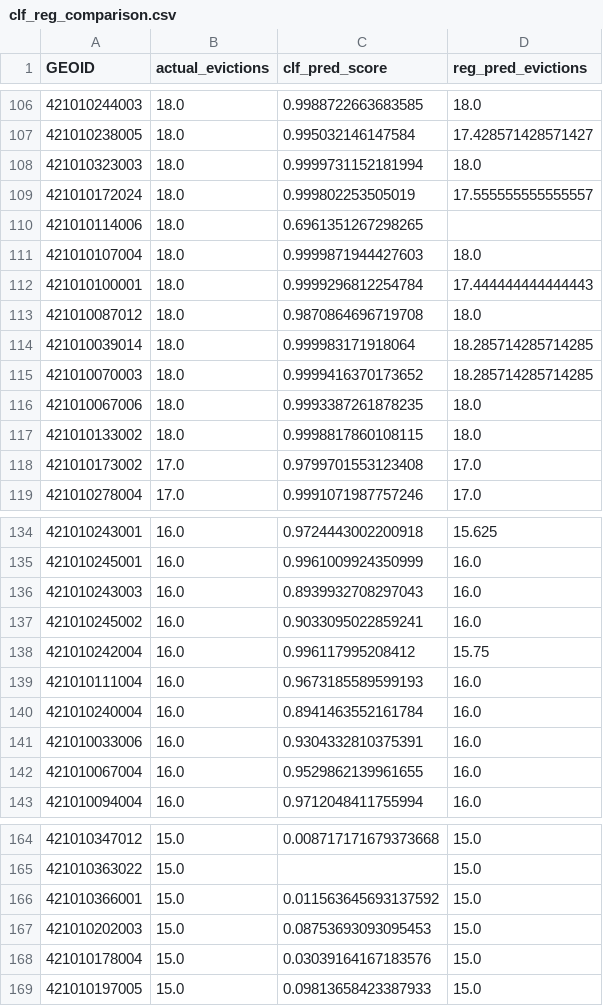
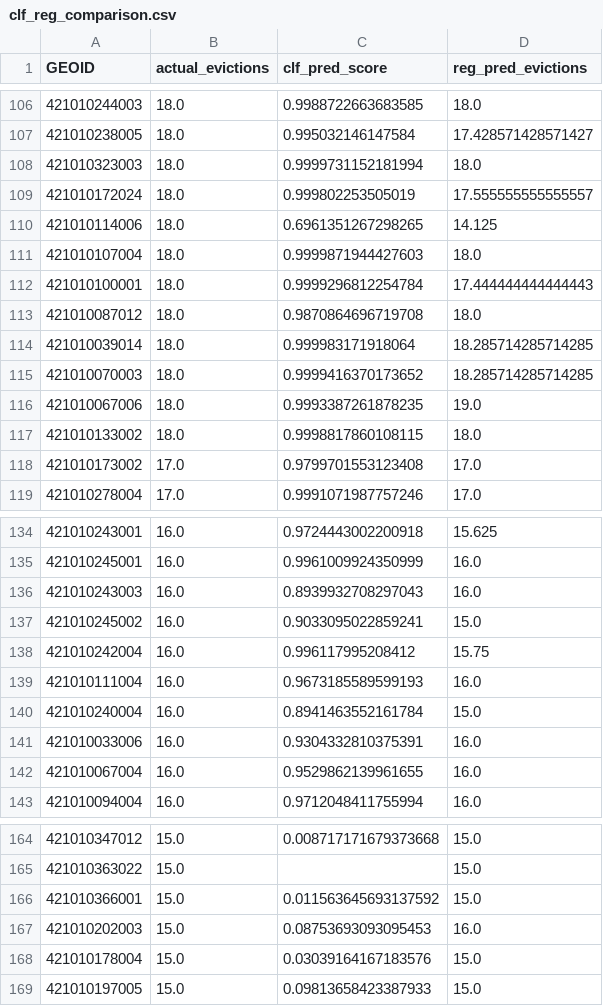
Before and after one commit to sinclairtarget/philly-evictions, a CSV file: results/2016/clf_reg_comparison.csv, drawn as a sheet; only a part is shown, gaps mark what is left out; the diff covers the shown part only.

```diff
--- a/results/2016/clf_reg_comparison.csv
+++ b/results/2016/clf_reg_comparison.csv
@@ -109,3 +109,3 @@ GEOID,actual_evictions,clf_pred_score,reg_pred_evictions
 421010172024,18.0,0.999802253505019,17.555555555555557
-421010114006,18.0,0.6961351267298265,
+421010114006,18.0,0.6961351267298265,14.125
 421010107004,18.0,0.9999871944427603,18.0
@@ -115,3 +115,3 @@ GEOID,actual_evictions,clf_pred_score,reg_pred_evictions
 421010070003,18.0,0.9999416370173652,18.285714285714285
-421010067006,18.0,0.9993387261878235,18.0
+421010067006,18.0,0.9993387261878235,19.0
 421010133002,18.0,0.9998817860108115,18.0
@@ -136,6 +136,6 @@ GEOID,actual_evictions,clf_pred_score,reg_pred_evictions
 421010243003,16.0,0.8939932708297043,16.0
-421010245002,16.0,0.9033095022859241,16.0
+421010245002,16.0,0.9033095022859241,15.0
 421010242004,16.0,0.996117995208412,15.75
 421010111004,16.0,0.9673185589599193,16.0
-421010240004,16.0,0.8941463552161784,16.0
+421010240004,16.0,0.8941463552161784,15.0
 421010033006,16.0,0.9304332810375391,16.0
@@ -166,3 +166,3 @@ GEOID,actual_evictions,clf_pred_score,reg_pred_evictions
 421010366001,15.0,0.011563645693137592,15.0
-421010202003,15.0,0.08753693093095453,15.0
+421010202003,15.0,0.08753693093095453,16.0
 421010178004,15.0,0.03039164167183576,15.0
```
Also changed, not shown: 18 edited cells elsewhere in this file, results/2016/reg_feature_importance.csv, results/2016/reg_selected_blocks_clf.csv, 2 other files.
